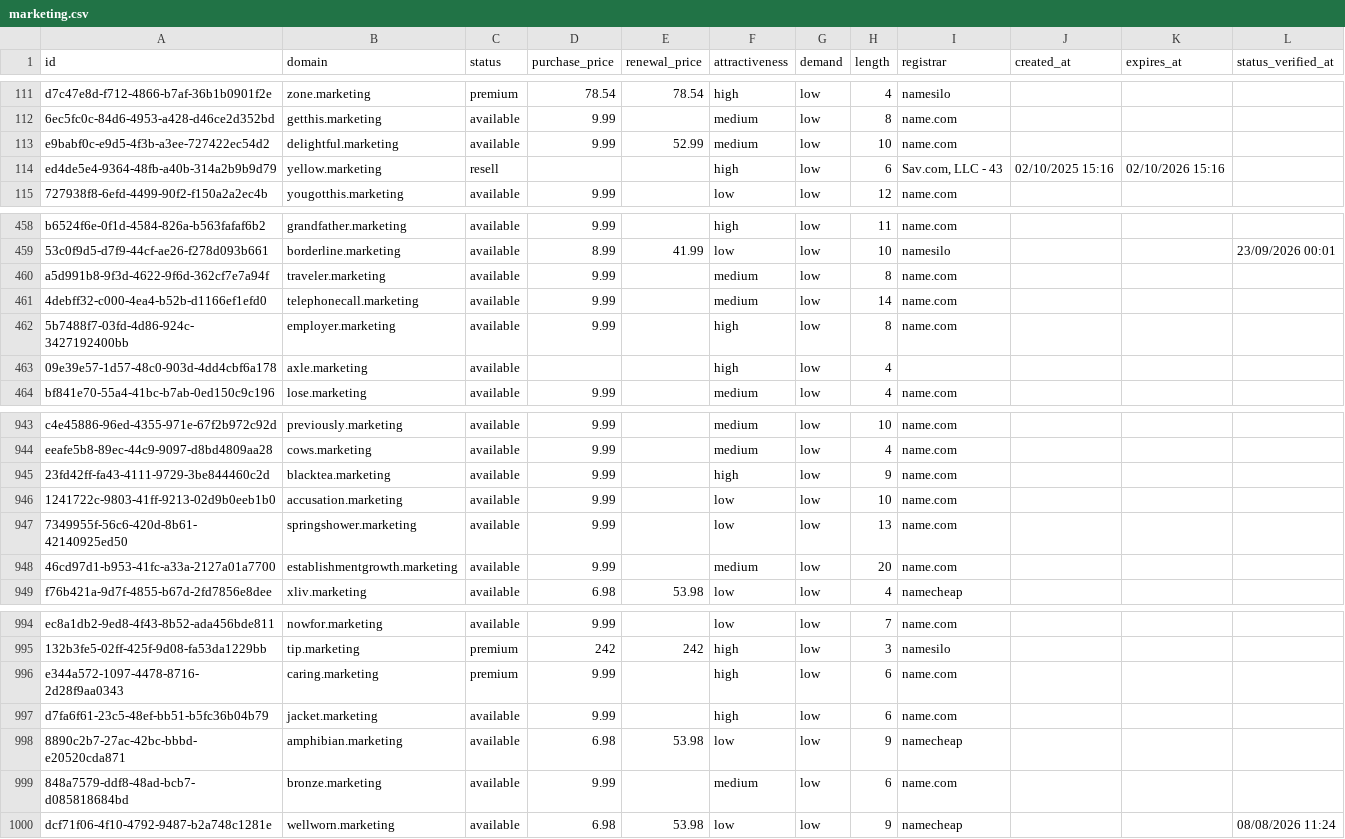
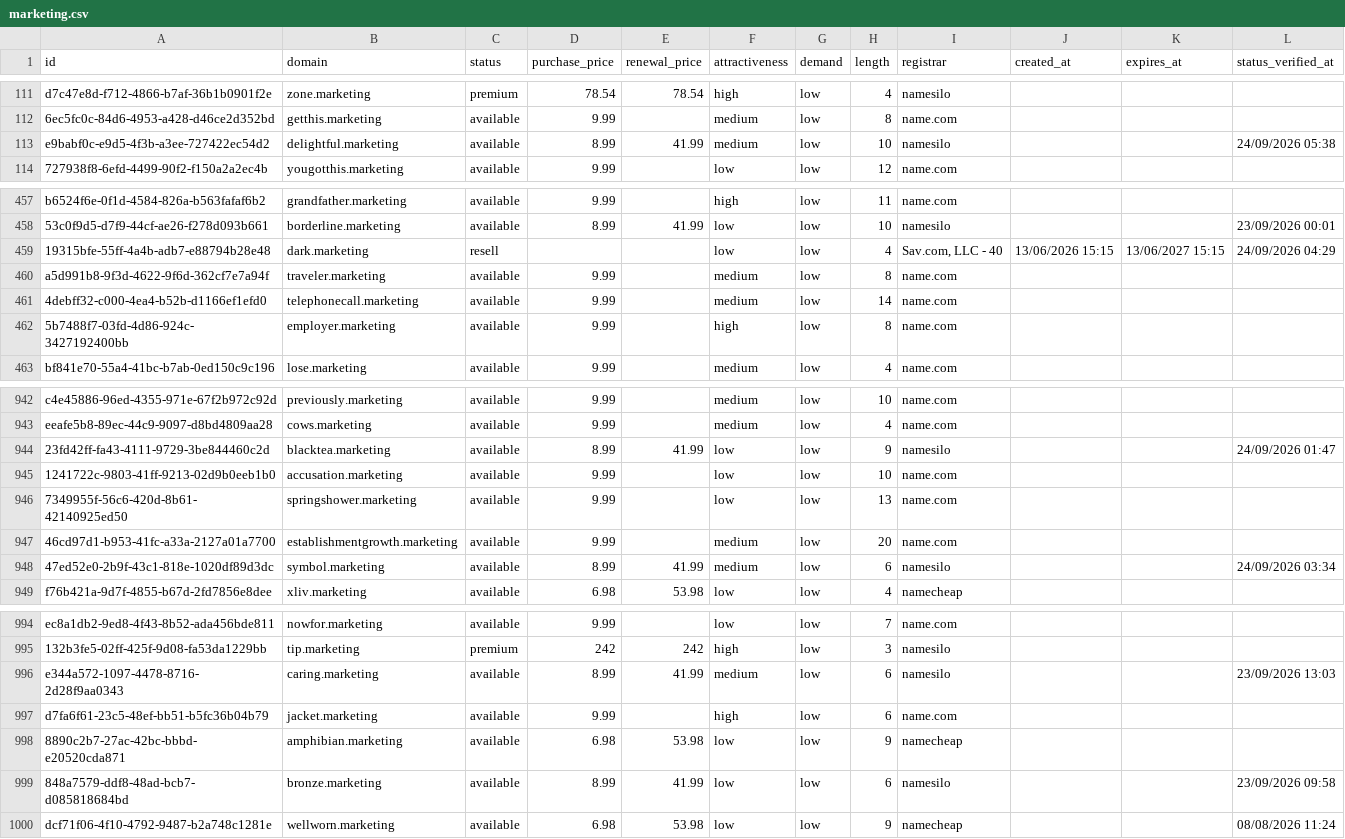
Before and after one commit to UniqueDomains/marketing-oneword-domains, a CSV file: marketing.csv, drawn as a sheet; only a part is shown, gaps mark what is left out; the diff covers the shown part only.

Commit message:
Domains update

```diff
--- a/marketing.csv
+++ b/marketing.csv
@@ -112,4 +112,3 @@ d7c47e8d-f712-4866-b7af-36b1b0901f2e,zone.marketing,premium,78.54,78.54,high,low
 6ec5fc0c-84d6-4953-a428-d46ce2d352bd,getthis.marketing,available,9.99,,medium,low,8,name.com,,,
-e9babf0c-e9d5-4f3b-a3ee-727422ec54d2,delightful.marketing,available,9.99,52.99,medium,low,10,name.com,,,
-ed4de5e4-9364-48fb-a40b-314a2b9b9d79,yellow.marketing,resell,,,high,low,6,"Sav.com, LLC - 43",02/10/2025 15:16,02/10/2026 15:16,
+e9babf0c-e9d5-4f3b-a3ee-727422ec54d2,delightful.marketing,available,8.99,41.99,medium,low,10,namesilo,,,24/09/2026 05:38
 727938f8-6efd-4499-90f2-f150a2a2ec4b,yougotthis.marketing,available,9.99,,low,low,12,name.com,,,
@@ -459,2 +458,3 @@ b6524f6e-0f1d-4584-826a-b563fafaf6b2,grandfather.marketing,available,9.99,,high,
 53c0f9d5-d7f9-44cf-ae26-f278d093b661,borderline.marketing,available,8.99,41.99,low,low,10,namesilo,,,23/09/2026 00:01
+19315bfe-55ff-4a4b-adb7-e88794b28e48,dark.marketing,resell,,,low,low,4,"Sav.com, LLC - 40",13/06/2026 15:15,13/06/2027 15:15,24/09/2026 04:29
 a5d991b8-9f3d-4622-9f6d-362cf7e7a94f,traveler.marketing,available,9.99,,medium,low,8,name.com,,,
@@ -462,3 +462,2 @@ a5d991b8-9f3d-4622-9f6d-362cf7e7a94f,traveler.marketing,available,9.99,,medium,l
 5b7488f7-03fd-4d86-924c-3427192400bb,employer.marketing,available,9.99,,high,low,8,name.com,,,
-09e39e57-1d57-48c0-903d-4dd4cbf6a178,axle.marketing,available,,,high,low,4,,,,
 bf841e70-55a4-41bc-b7ab-0ed150c9c196,lose.marketing,available,9.99,,medium,low,4,name.com,,,
@@ -944,3 +943,3 @@ c4e45886-96ed-4355-971e-67f2b972c92d,previously.marketing,available,9.99,,medium
 eeafe5b8-89ec-44c9-9097-d8bd4809aa28,cows.marketing,available,9.99,,medium,low,4,name.com,,,
-23fd42ff-fa43-4111-9729-3be844460c2d,blacktea.marketing,available,9.99,,high,low,9,name.com,,,
+23fd42ff-fa43-4111-9729-3be844460c2d,blacktea.marketing,available,8.99,41.99,low,low,9,namesilo,,,24/09/2026 01:47
 1241722c-9803-41ff-9213-02d9b0eeb1b0,accusation.marketing,available,9.99,,low,low,10,name.com,,,
@@ -948,2 +947,3 @@ eeafe5b8-89ec-44c9-9097-d8bd4809aa28,cows.marketing,available,9.99,,medium,low,4
 46cd97d1-b953-41fc-a33a-2127a01a7700,establishmentgrowth.marketing,available,9.99,,medium,low,20,name.com,,,
+47ed52e0-2b9f-43c1-818e-1020df89d3dc,symbol.marketing,available,8.99,41.99,medium,low,6,namesilo,,,24/09/2026 03:34
 f76b421a-9d7f-4855-b67d-2fd7856e8dee,xliv.marketing,available,6.98,53.98,low,low,4,namecheap,,,
@@ -995,6 +995,6 @@ ec8a1db2-9ed8-4f43-8b52-ada456bde811,nowfor.marketing,available,9.99,,low,low,7,
 132b3fe5-02ff-425f-9d08-fa53da1229bb,tip.marketing,premium,242,242,high,low,3,namesilo,,,
-e344a572-1097-4478-8716-2d28f9aa0343,caring.marketing,premium,9.99,,high,low,6,name.com,,,
+e344a572-1097-4478-8716-2d28f9aa0343,caring.marketing,available,8.99,41.99,medium,low,6,namesilo,,,23/09/2026 13:03
 d7fa6f61-23c5-48ef-bb51-b5fc36b04b79,jacket.marketing,available,9.99,,high,low,6,name.com,,,
 8890c2b7-27ac-42bc-bbbd-e20520cda871,amphibian.marketing,available,6.98,53.98,low,low,9,namecheap,,,
-848a7579-ddf8-48ad-bcb7-d085818684bd,bronze.marketing,available,9.99,,medium,low,6,name.com,,,
+848a7579-ddf8-48ad-bcb7-d085818684bd,bronze.marketing,available,8.99,41.99,low,low,6,namesilo,,,23/09/2026 09:58
 dcf71f06-4f10-4792-9487-b2a748c1281e,wellworn.marketing,available,6.98,53.98,low,low,9,namecheap,,,08/08/2026 11:24
```
Also changed, not shown: 118 edited cells elsewhere in this file, 4 other files.
